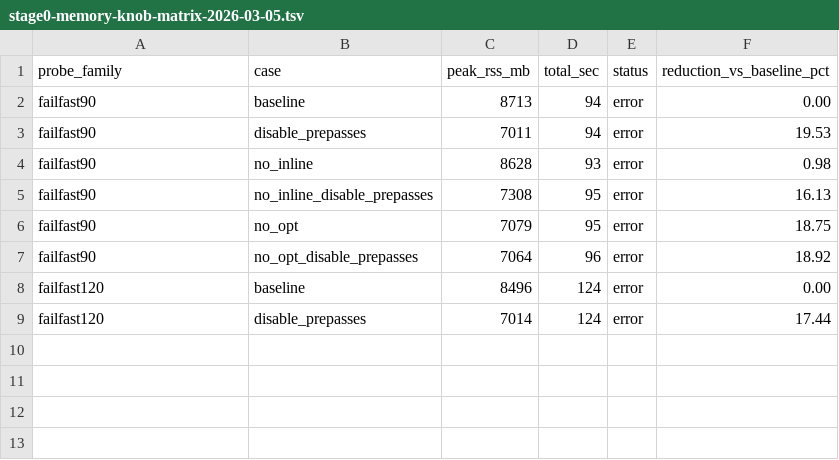
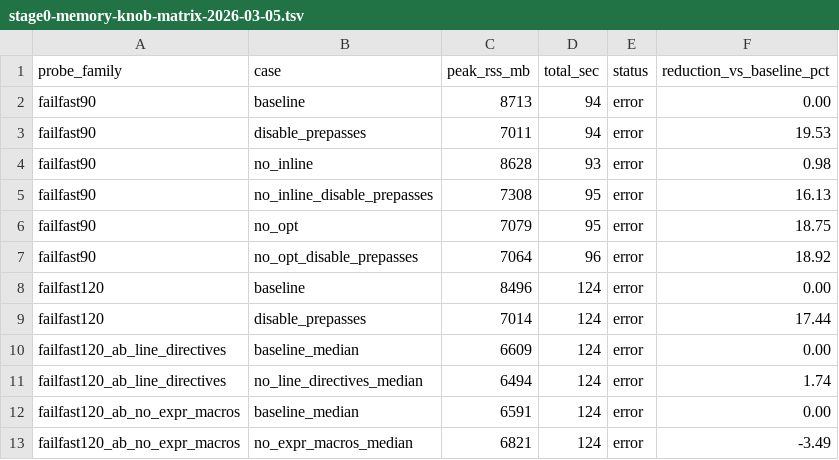
Before and after one commit to fullofcaffeine/hxhx, a TSV file: docs/benchmarks/stage0-memory-knob-matrix-2026-03-05.tsv, drawn as a sheet; the diff names each change by its address in the sheet, - before the commit and + after, or states it on an @@ line.

Commit message:
stage0 profile: add no-line-directives/no-expr-macros probes

```diff
--- a/docs/benchmarks/stage0-memory-knob-matrix-2026-03-05.tsv
+++ b/docs/benchmarks/stage0-memory-knob-matrix-2026-03-05.tsv
+row 10: failfast120_ab_line_directives | baseline_median | 6609 | 124 | error | 0.00
+row 11: failfast120_ab_line_directives | no_line_directives_median | 6494 | 124 | error | 1.74
+row 12: failfast120_ab_no_expr_macros | baseline_median | 6591 | 124 | error | 0.00
+row 13: failfast120_ab_no_expr_macros | no_expr_macros_median | 6821 | 124 | error | -3.49
```
Also changed, not shown: 7 other files.
